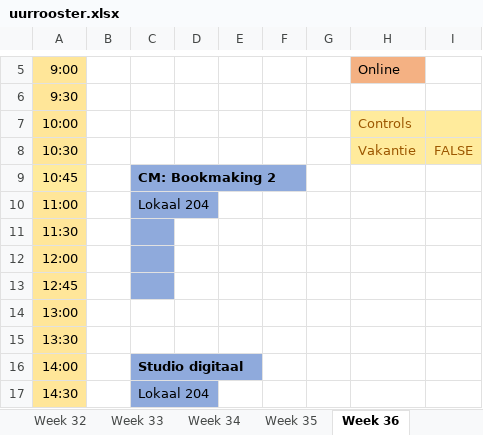
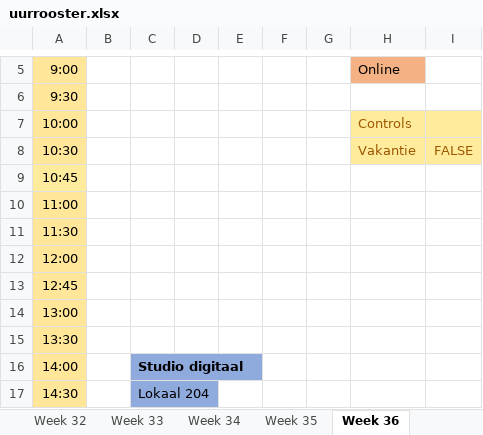
Before and after one commit to ninjahisser/LUCA-2, an Excel workbook: uurrooster.xlsx, sheet Week 36, drawn as a sheet; only a part is shown, gaps mark what is left out; values as stored, in another font and other column widths than the file's, no borders; conditional formats not drawn; the diff names each change by its address in the sheet, - before the commit and + after, or states it on an @@ line.

```diff
--- a/uurrooster.xlsx (sheet Week 36)
+++ b/uurrooster.xlsx (sheet Week 36)
-C9: CM: Bookmaking 2
+C9: (empty)
-C9:C13 fill: #8FAADC
+C9:C13 fill: none
-C10: Lokaal 204
+C10: (empty)
```
Also changed, not shown: sheet Week 35, 57 other files.
